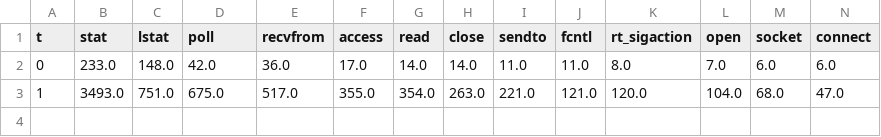
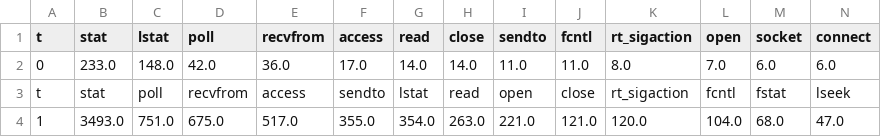
Before and after one commit to Carmofrasao/TCC, a CSV file: histogramas/mediana/warfare-ruschel.csv, drawn as a sheet; only a part is shown; rows hold the shown columns only; the diff names each change by its address in the sheet, - before the commit and + after, or states it on an @@ line.

```diff
--- a/histogramas/mediana/warfare-ruschel.csv
+++ b/histogramas/mediana/warfare-ruschel.csv
+row 3: t | stat | poll | recvfrom | access | sendto | lstat | read | open | close | rt_sigaction | fcntl | fstat | lseek
```
Also changed, not shown: histogramas/media/file-manager-frasao.csv, histogramas/media/file-manager-ruschel.csv, 10 other files.
